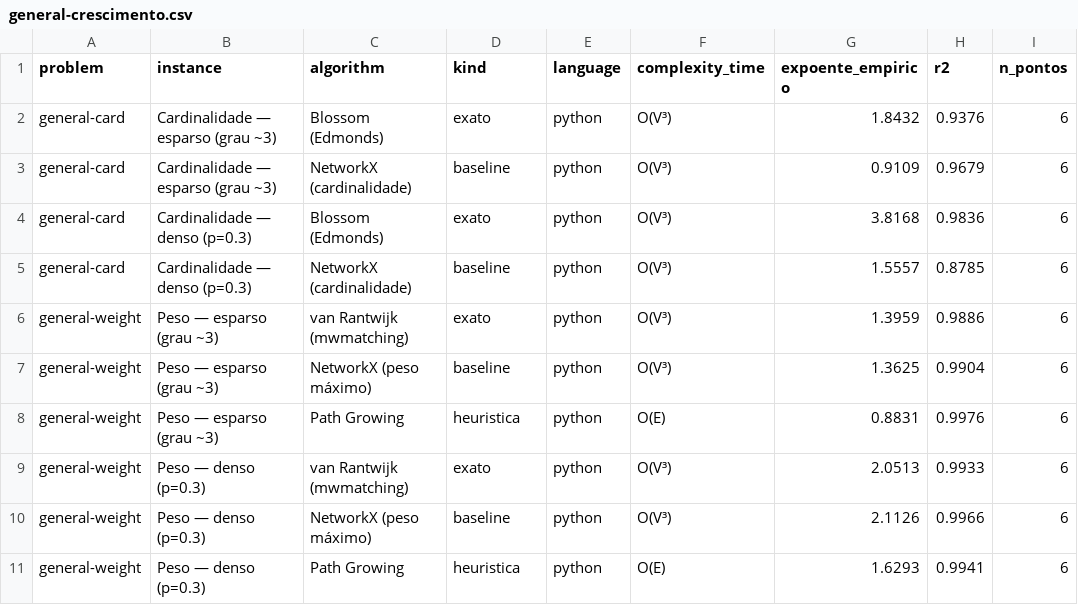
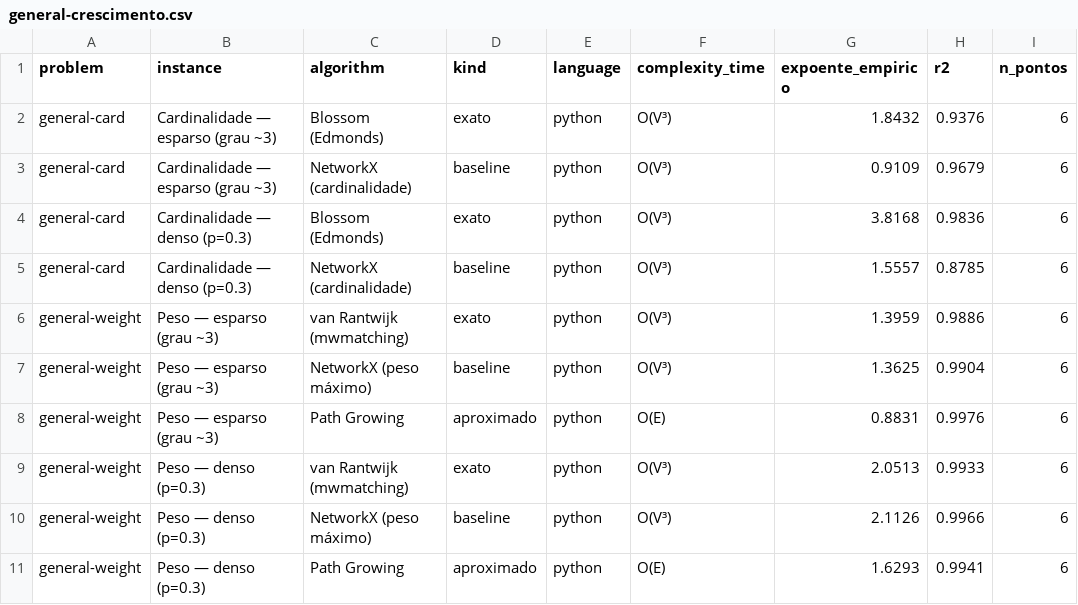
Before and after one commit to talisbreda/TCC, a CSV file: results/general-crescimento.csv, drawn as a sheet.

```diff
--- a/results/general-crescimento.csv
+++ b/results/general-crescimento.csv
@@ -7,5 +7,5 @@ general-weight,Peso — esparso (grau ~3),van Rantwijk (mwmatching),exato,python
 general-weight,Peso — esparso (grau ~3),NetworkX (peso máximo),baseline,python,O(V³),1.3625,0.9904,6
-general-weight,Peso — esparso (grau ~3),Path Growing,heuristica,python,O(E),0.8831,0.9976,6
+general-weight,Peso — esparso (grau ~3),Path Growing,aproximado,python,O(E),0.8831,0.9976,6
 general-weight,Peso — denso (p=0.3),van Rantwijk (mwmatching),exato,python,O(V³),2.0513,0.9933,6
 general-weight,Peso — denso (p=0.3),NetworkX (peso máximo),baseline,python,O(V³),2.1126,0.9966,6
-general-weight,Peso — denso (p=0.3),Path Growing,heuristica,python,O(E),1.6293,0.9941,6
+general-weight,Peso — denso (p=0.3),Path Growing,aproximado,python,O(E),1.6293,0.9941,6
```
Also changed, not shown: results/general.csv, results/mcm-crescimento.csv, 44 other files.
